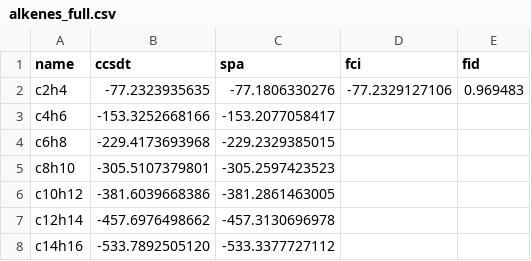
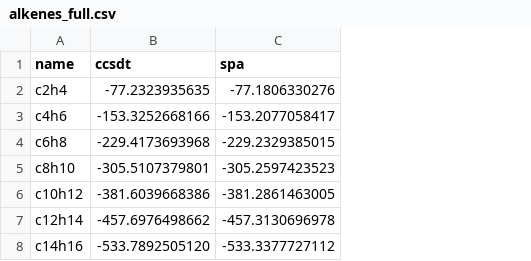
Before and after one commit to lily-barta/spa-benchmark, a CSV file: data_files/conjugated_alkenes/alkenes_full.csv, drawn as a sheet; the diff names each change by its address in the sheet, - before the commit and + after, or states it on an @@ line.

```diff
--- a/data_files/conjugated_alkenes/alkenes_full.csv
+++ b/data_files/conjugated_alkenes/alkenes_full.csv
-column D (fci), row 2: -77.2329127106
-column E (fid), row 2: 0.969483
```
Also changed, not shown: data_files/hydrogen_chains/results_h6.csv, data_files/hydrogen_chains/timing_vs_n.csv, 4 other files.
